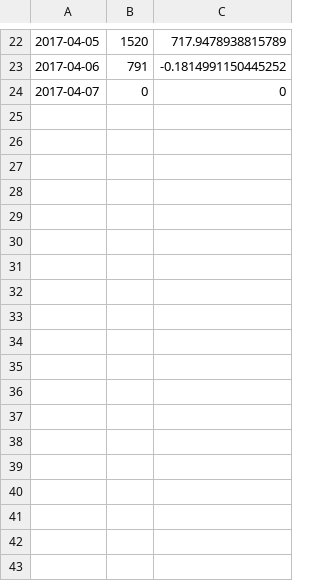
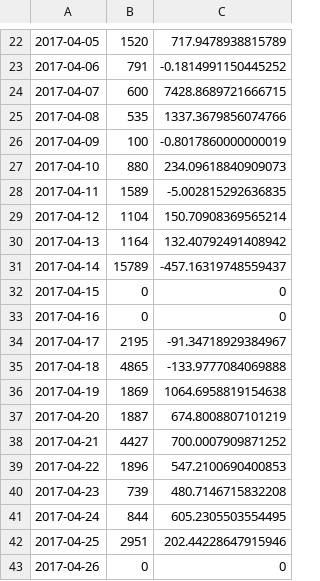
Before and after one commit to lcferrara4/Shop-Til-You-Drop, a CSV file: sentiment_data/followers/urbanoutfitters.csv, drawn as a sheet; only a part is shown, gaps mark what is left out.

```diff
--- a/sentiment_data/followers/urbanoutfitters.csv
+++ b/sentiment_data/followers/urbanoutfitters.csv
@@ -23,2 +23,21 @@
 2017-04-06,791,-0.1814991150445252
-2017-04-07,0,0
+2017-04-07,600,7428.8689721666715
+2017-04-08,535,1337.3679856074766
+2017-04-09,100,-0.8017860000000019
+2017-04-10,880,234.09618840909073
+2017-04-11,1589,-5.002815292636835
+2017-04-12,1104,150.70908369565214
+2017-04-13,1164,132.40792491408942
+2017-04-14,15789,-457.16319748559437
+2017-04-15,0,0
+2017-04-16,0,0
+2017-04-17,2195,-91.34718929384967
+2017-04-18,4865,-133.9777084069888
+2017-04-19,1869,1064.6958819154638
+2017-04-20,1887,674.8008807101219
+2017-04-21,4427,700.0007909871252
+2017-04-22,1896,547.2100690400853
+2017-04-23,739,480.7146715832208
+2017-04-24,844,605.2305503554495
+2017-04-25,2951,202.44228647915946
+2017-04-26,0,0
```
Also changed, not shown: sentiment_data/followers/burberry.csv, sentiment_data/followers/lululemon.csv, 52 other files.
